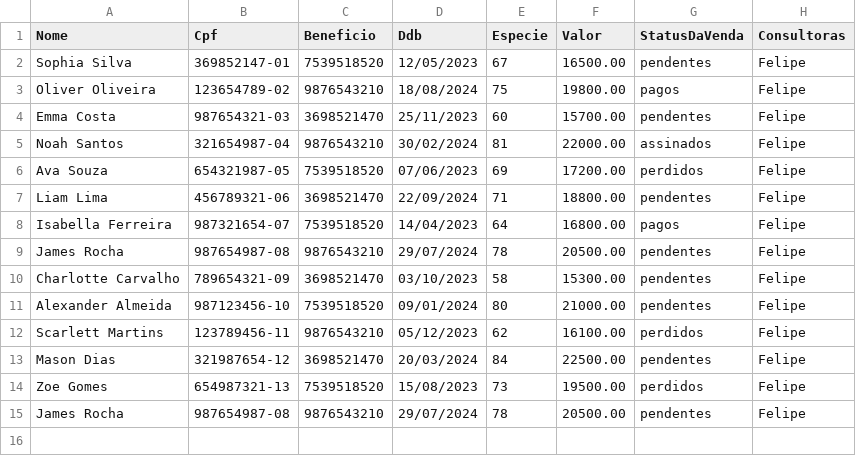
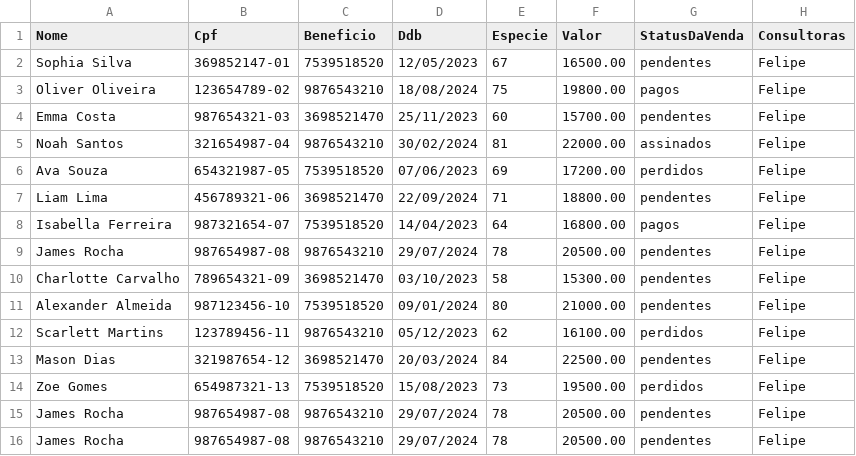
Before and after one commit to sousas2ds/clientes, a CSV file: clientes-felipe.csv, drawn as a sheet.

Commit message:
Update clientes-felipe.csv

```diff
--- a/clientes-felipe.csv
+++ b/clientes-felipe.csv
@@ -15 +15,2 @@ Zoe Gomes;654987321-13;7539518520;15/08/2023;73;19500.00;perdidos;Felipe
 James Rocha;987654987-08;9876543210;29/07/2024;78;20500.00;pendentes;Felipe
+James Rocha;987654987-08;9876543210;29/07/2024;78;20500.00;pendentes;Felipe
```
